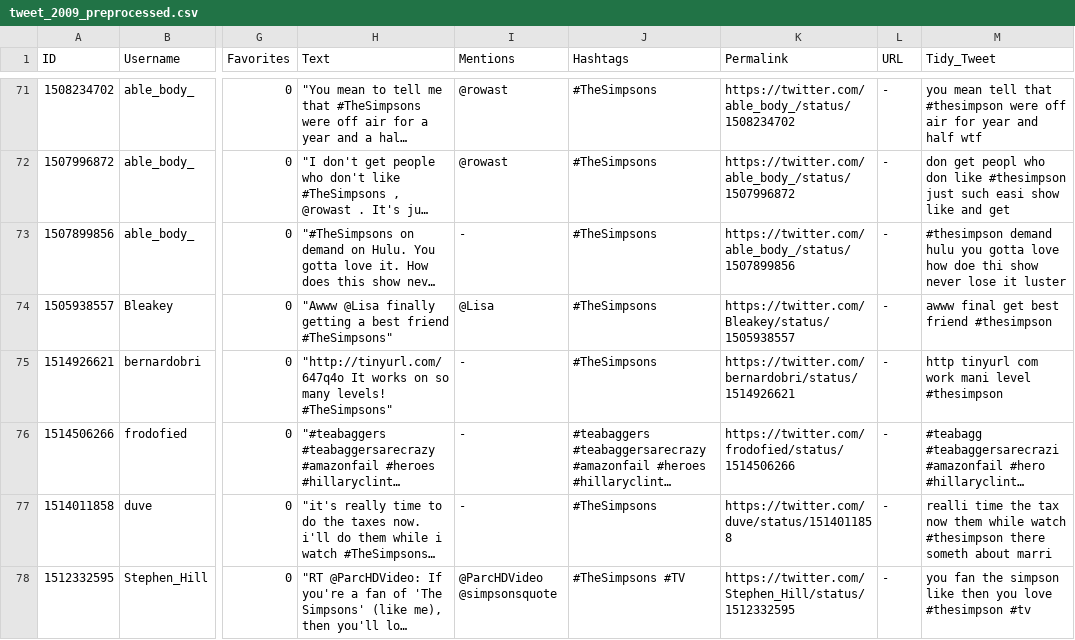
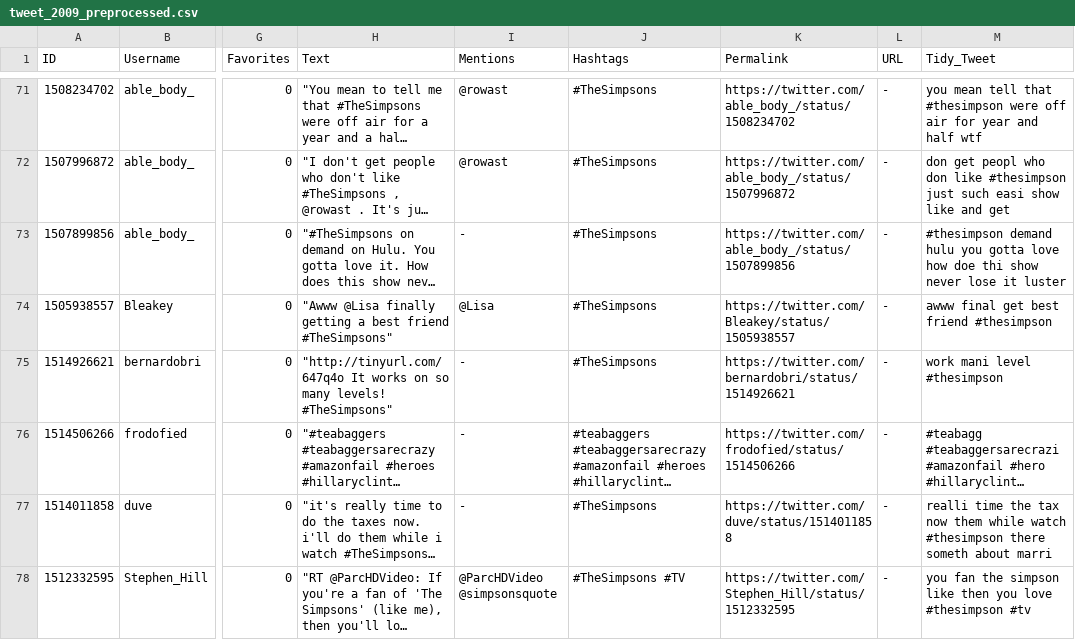
Before and after one commit to ssshreyy/Television-Viewership-Prediction, a CSV file: Preprocessed_data/tweet_2009_preprocessed.csv, drawn as a sheet; only a part is shown, gaps mark what is left out; long unchanged cells end in …; the diff covers the shown part only; the diff names each change by its address in the sheet, - before the commit and + after, or states it on an @@ line.

```diff
--- a/Preprocessed_data/tweet_2009_preprocessed.csv
+++ b/Preprocessed_data/tweet_2009_preprocessed.csv
-M75 (Tidy_Tweet): http tinyurl com work mani level #thesimpson
+M75 (Tidy_Tweet): work mani level #thesimpson
```
Also changed, not shown: 32 edited cells elsewhere in this file, 5 other files.
